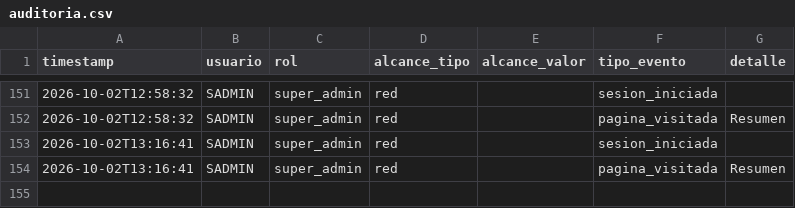
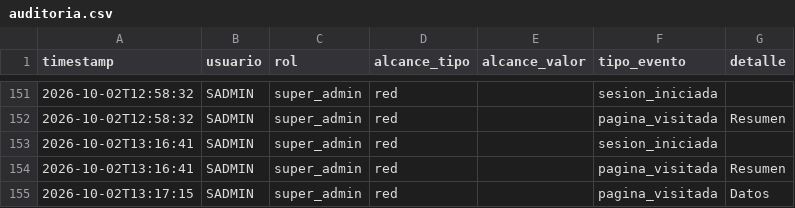
Before and after one commit to MRNR1983/AlveaMVP, a CSV file: data/auditoria.csv, drawn as a sheet; only a part is shown, gaps mark what is left out; the diff names each change by its address in the sheet, - before the commit and + after, or states it on an @@ line.

Commit message:
datos: auditoria.csv

```diff
--- a/data/auditoria.csv
+++ b/data/auditoria.csv
+row 155: 2026-10-02T13:17:15 | SADMIN | super_admin | red |  | pagina_visitada | Datos
```
